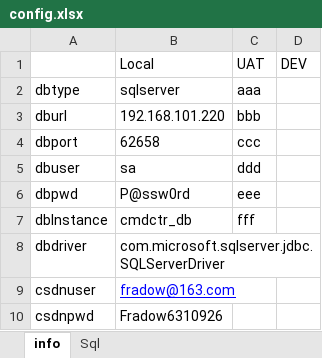
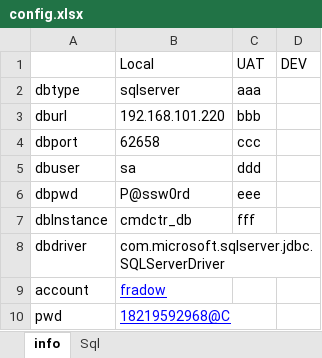
Before and after one commit to NyFrdo/UI_Automated_testing_Java_Selenium_Cucumber_JUnit, an Excel workbook: target/test-classes/configs/config.xlsx, sheet info, drawn as a sheet; values as stored, in another font and other column widths than the file's, no borders; removed rows and columns are numbered as before the commit, all else as after; the diff names each change by its address in the sheet, - before the commit and + after, or states it on an @@ line.

```diff
--- a/target/test-classes/configs/config.xlsx (sheet info)
+++ b/target/test-classes/configs/config.xlsx (sheet info)
-row 9: csdnuser | fradow@163.com
-row 10: csdnpwd | Fradow6310926
+row 9: account | fradow
+row 10: pwd | 18219592968@C
```
Also changed, not shown: 18 other files.
